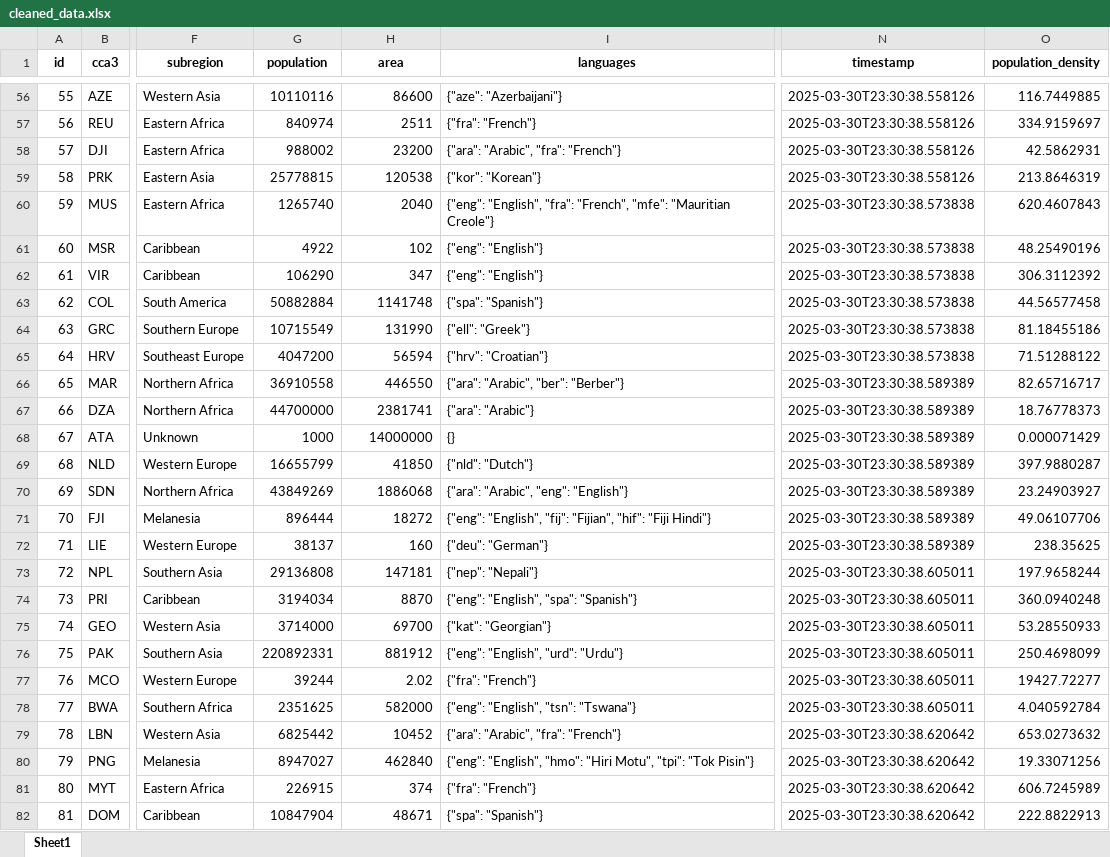
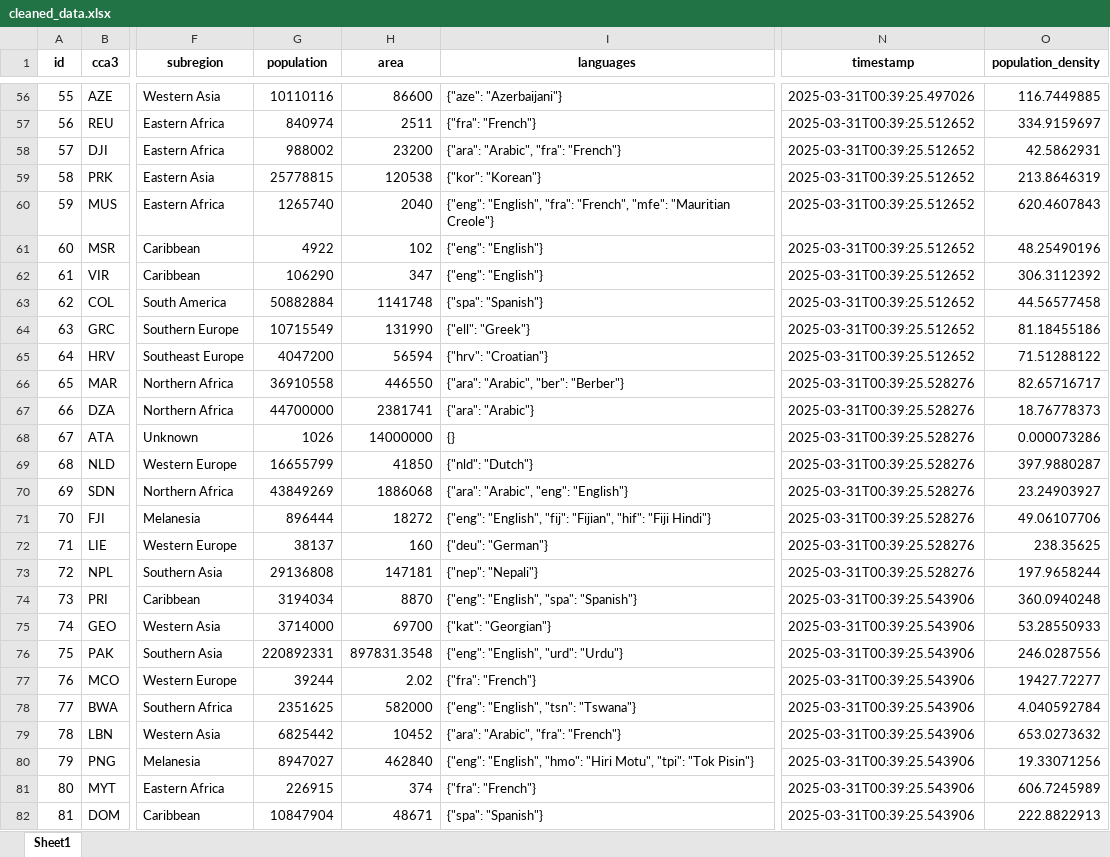
Before and after one commit to DavsRC/DavinsonRincon_EstefaniaJimenez, an Excel workbook: src/static/xlsx/cleaned_data.xlsx, sheet Sheet1, drawn as a sheet; only a part is shown, gaps mark what is left out; values as stored, in another font and other column widths than the file's, no borders; the diff covers the shown part only; the diff names each change by its address in the sheet, - before the commit and + after, or states it on an @@ line.

```diff
--- a/src/static/xlsx/cleaned_data.xlsx (sheet Sheet1)
+++ b/src/static/xlsx/cleaned_data.xlsx (sheet Sheet1)
-N56 (timestamp): 2025-03-30T23:30:38.558126
+N56 (timestamp): 2025-03-31T00:39:25.497026
-N57:N59 (timestamp): 2025-03-30T23:30:38.558126
+N57:N59 (timestamp): 2025-03-31T00:39:25.512652
-N60:N65 (timestamp): 2025-03-30T23:30:38.573838
+N60:N65 (timestamp): 2025-03-31T00:39:25.512652
-N66:N72 (timestamp): 2025-03-30T23:30:38.589389
+N66:N72 (timestamp): 2025-03-31T00:39:25.528276
-G68 (population): 1000
+G68 (population): 1026
-O68 (population_density): 0.000071429
+O68 (population_density): 0.000073286
-N73 (timestamp): 2025-03-30T23:30:38.605011
+N73 (timestamp): 2025-03-31T00:39:25.528276
-N74:N78 (timestamp): 2025-03-30T23:30:38.605011
+N74:N78 (timestamp): 2025-03-31T00:39:25.543906
-H76 (area): 881912
+H76 (area): 897831.3548
-O76 (population_density): 250.4698099
+O76 (population_density): 246.0287556
-N79:N82 (timestamp): 2025-03-30T23:30:38.620642
+N79:N82 (timestamp): 2025-03-31T00:39:25.543906
```
Also changed, not shown: 243 edited cells elsewhere in this sheet, src/static/xlsx/enriched_data.xlsx, src/static/xlsx/ingestion.xlsx, 4 other files.
